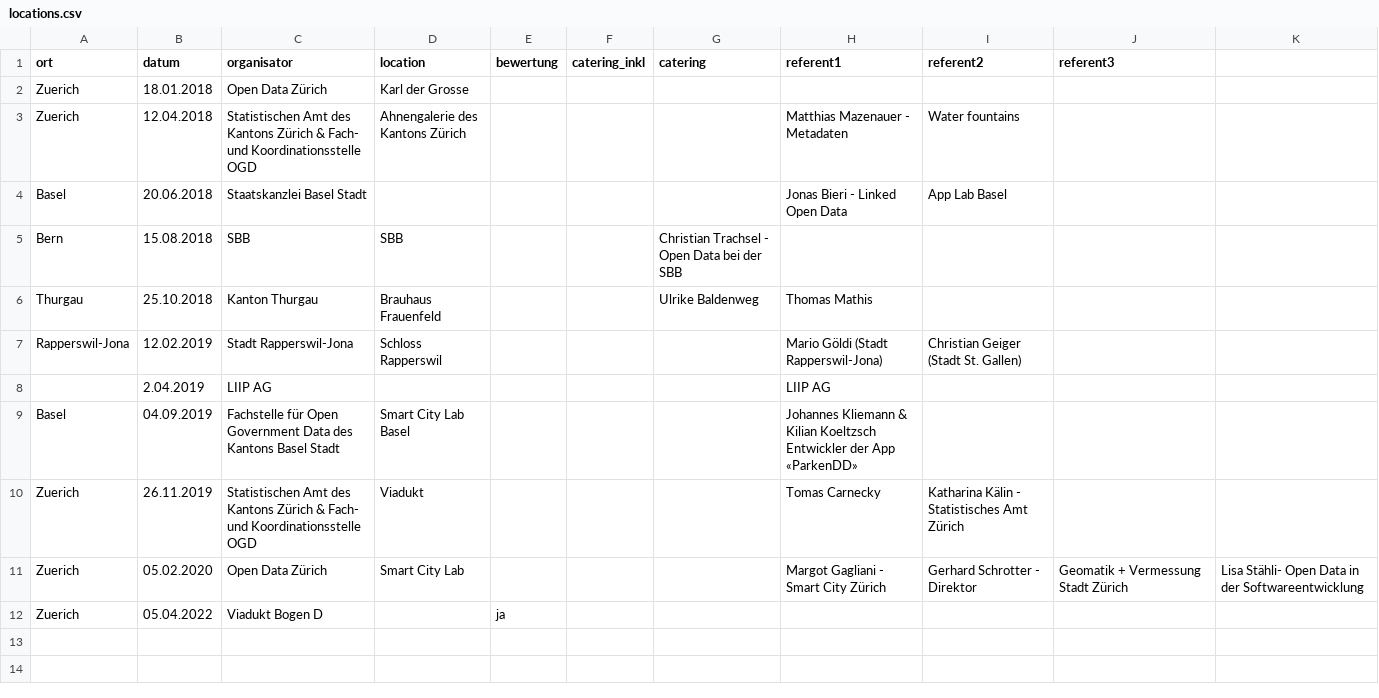
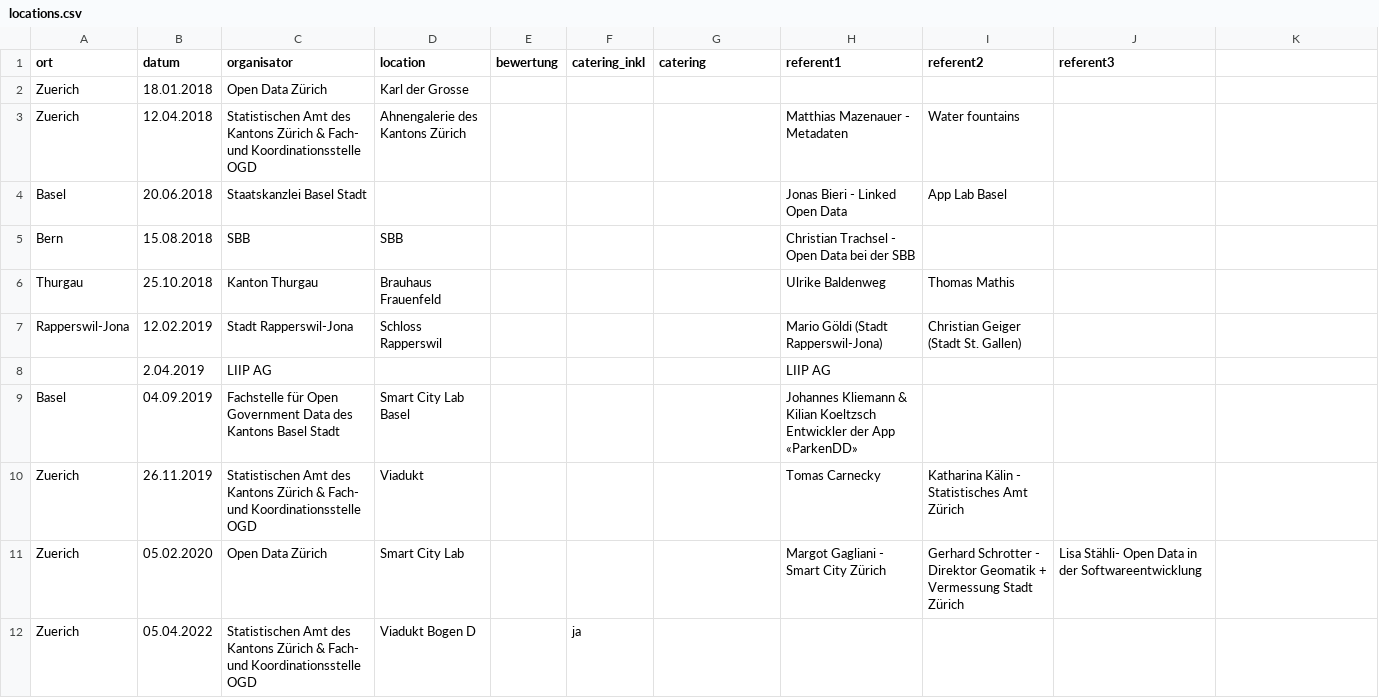
Before and after one commit to statistikZH/open_data_beer, a CSV file: locations.csv, drawn as a sheet; the diff names each change by its address in the sheet, - before the commit and + after, or states it on an @@ line.

Commit message:
Update locations.csv

```diff
--- a/locations.csv
+++ b/locations.csv
-G5 (catering): Christian Trachsel - Open Data bei der SBB
+G5 (catering): (empty)
-H5 (referent1): (empty)
+H5 (referent1): Christian Trachsel - Open Data bei der SBB
-G6 (catering): Ulrike Baldenweg
+G6 (catering): (empty)
-H6 (referent1): Thomas Mathis
+H6 (referent1): Ulrike Baldenweg
-I6 (referent2): (empty)
+I6 (referent2): Thomas Mathis
-I11 (referent2): …- Direktor
+I11 (referent2): …- Direktor Geomatik + Vermessung Stadt Zürich
-J11 (referent3): Geomatik + Vermessung Stadt Zürich
+J11 (referent3): Lisa Stähli- Open Data in der Softwareentwicklung
-K11: Lisa Stähli- Open Data in der Softwareentwicklung
+K11: (empty)
-C12 (organisator): Viadukt Bogen D
+C12 (organisator): Statistischen Amt des Kantons Zürich & Fach- und Koordinationsstelle OGD
-D12 (location): (empty)
+D12 (location): Viadukt Bogen D
-E12 (bewertung): ja
+E12 (bewertung): (empty)
-F12 (catering_inkl): (empty)
+F12 (catering_inkl): ja
```
